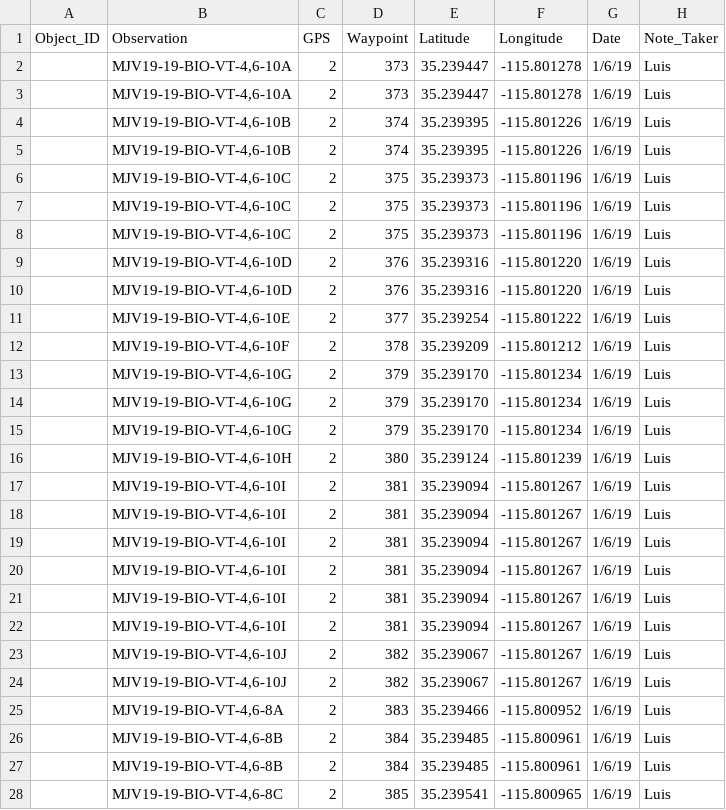
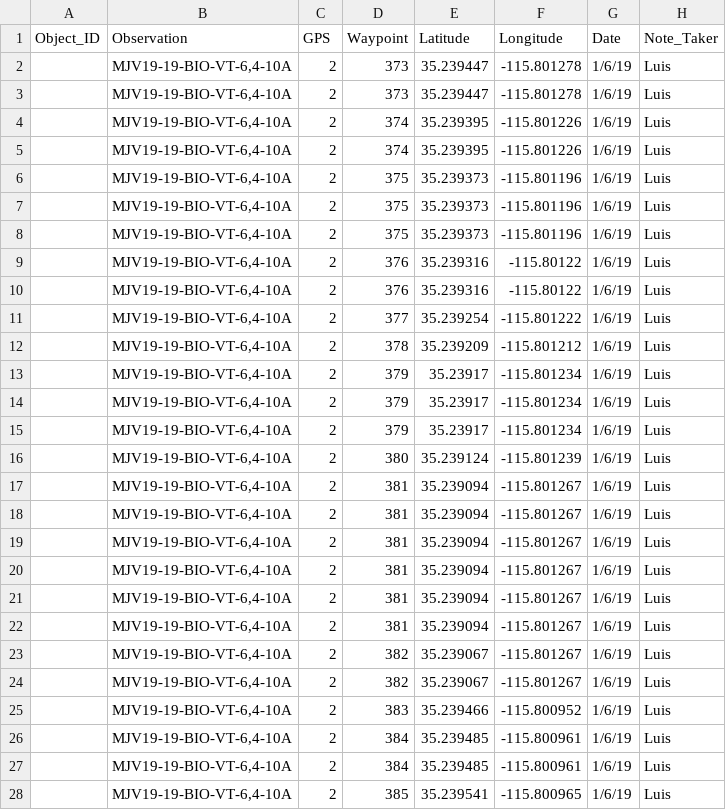
Before and after one commit to d-berkowitz/mnp_spatial_phylo, a CSV file: data/raw/spatial/PartialMJV19-19-BIO-VT-6,4.csv, drawn as a sheet; only a part is shown; the diff covers the shown part only; the diff names each change by its address in the sheet, - before the commit and + after, or states it on an @@ line.

```diff
--- a/data/raw/spatial/PartialMJV19-19-BIO-VT-6,4.csv
+++ b/data/raw/spatial/PartialMJV19-19-BIO-VT-6,4.csv
-B2:B3 (Observation): MJV19-19-BIO-VT-4,6-10A
+B2:B3 (Observation): MJV19-19-BIO-VT-6,4-10A
-B4:B5 (Observation): MJV19-19-BIO-VT-4,6-10B
+B4:B5 (Observation): MJV19-19-BIO-VT-6,4-10A
-B6:B8 (Observation): MJV19-19-BIO-VT-4,6-10C
+B6:B8 (Observation): MJV19-19-BIO-VT-6,4-10A
-B9:B10 (Observation): MJV19-19-BIO-VT-4,6-10D
+B9:B10 (Observation): MJV19-19-BIO-VT-6,4-10A
-F9:F10 (Longitude): -115.801220
+F9:F10 (Longitude): -115.80122
-B11 (Observation): MJV19-19-BIO-VT-4,6-10E
+B11 (Observation): MJV19-19-BIO-VT-6,4-10A
-B12 (Observation): MJV19-19-BIO-VT-4,6-10F
+B12 (Observation): MJV19-19-BIO-VT-6,4-10A
-B13:B15 (Observation): MJV19-19-BIO-VT-4,6-10G
+B13:B15 (Observation): MJV19-19-BIO-VT-6,4-10A
-E13:E15 (Latitude): 35.239170
+E13:E15 (Latitude): 35.23917
-B16 (Observation): MJV19-19-BIO-VT-4,6-10H
+B16 (Observation): MJV19-19-BIO-VT-6,4-10A
-B17:B22 (Observation): MJV19-19-BIO-VT-4,6-10I
+B17:B22 (Observation): MJV19-19-BIO-VT-6,4-10A
-B23:B24 (Observation): MJV19-19-BIO-VT-4,6-10J
+B23:B24 (Observation): MJV19-19-BIO-VT-6,4-10A
-B25 (Observation): MJV19-19-BIO-VT-4,6-8A
+B25 (Observation): MJV19-19-BIO-VT-6,4-10A
-B26:B27 (Observation): MJV19-19-BIO-VT-4,6-8B
+B26:B27 (Observation): MJV19-19-BIO-VT-6,4-10A
-B28 (Observation): MJV19-19-BIO-VT-4,6-8C
+B28 (Observation): MJV19-19-BIO-VT-6,4-10A
```
Also changed, not shown: 103 edited cells elsewhere in this file, data/clean/taxa_list.csv, data/raw/spatial/MJV10-17-BIO-VT-8,-3.csv, 22 other files.
